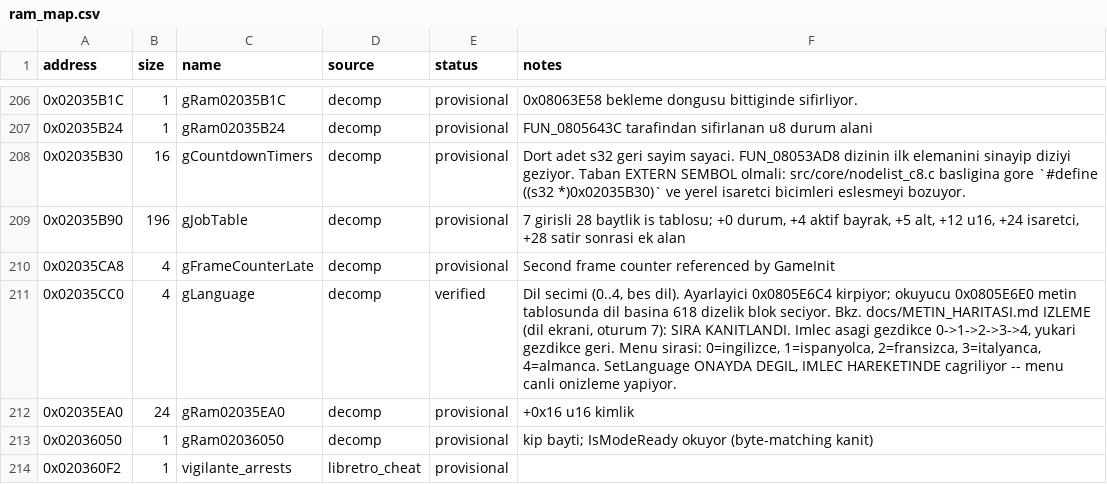
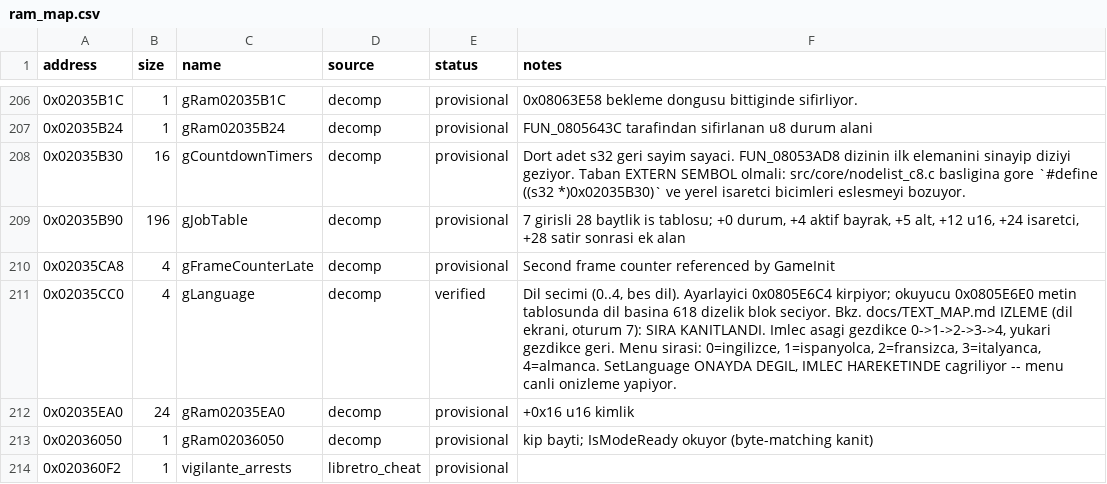
Before and after one commit to ahm3texe/gta-advance, a CSV file: data/ram_map.csv, drawn as a sheet; only a part is shown, gaps mark what is left out.

```diff
--- a/data/ram_map.csv
+++ b/data/ram_map.csv
@@ -210,3 +210,3 @@ address,size,name,source,status,notes
 0x02035CA8,4,gFrameCounterLate,decomp,provisional,Second frame counter referenced by GameInit
-0x02035CC0,4,gLanguage,decomp,verified,"Dil secimi (0..4, bes dil). Ayarlayici 0x0805E6C4 kirpiyor; okuyucu 0x0805E6E0 metin tablosunda dil basina 618 dizelik blok seciyor. Bkz. docs/METIN_HARITASI.md  IZLEME (dil ekrani, oturum 7): SIRA KANITLANDI. Imlec asagi gezdikce 0->1->2->3->4, yukari gezdikce geri. Menu sirasi: 0=ingilizce, 1=ispanyolca, 2=fransizca, 3=italyanca, 4=almanca. SetLanguage ONAYDA DEGIL, IMLEC HAREKETINDE cagriliyor -- menu canli onizleme yapiyor."
+0x02035CC0,4,gLanguage,decomp,verified,"Dil secimi (0..4, bes dil). Ayarlayici 0x0805E6C4 kirpiyor; okuyucu 0x0805E6E0 metin tablosunda dil basina 618 dizelik blok seciyor. Bkz. docs/TEXT_MAP.md  IZLEME (dil ekrani, oturum 7): SIRA KANITLANDI. Imlec asagi gezdikce 0->1->2->3->4, yukari gezdikce geri. Menu sirasi: 0=ingilizce, 1=ispanyolca, 2=fransizca, 3=italyanca, 4=almanca. SetLanguage ONAYDA DEGIL, IMLEC HAREKETINDE cagriliyor -- menu canli onizleme yapiyor."
 0x02035EA0,24,gRam02035EA0,decomp,provisional,+0x16 u16 kimlik
```
Also changed, not shown: data/work_queue.csv, 13 other files.
